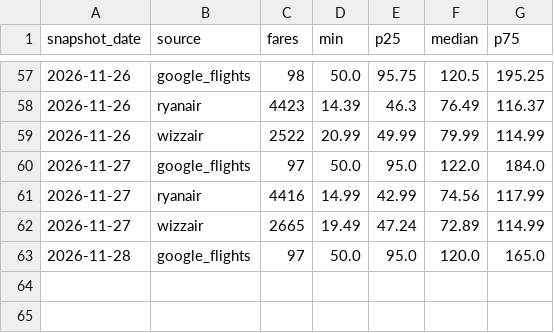
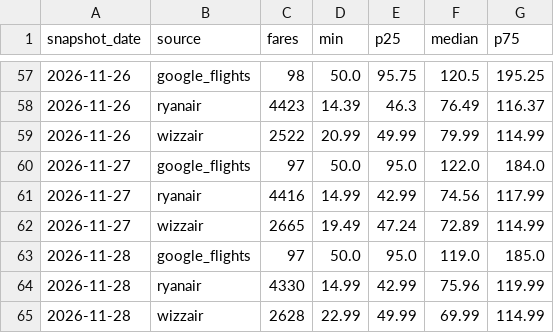
Before and after one commit to bartuturan/germany-flight-fares, a CSV file: data/germany_fares_daily_summary.csv, drawn as a sheet; only a part is shown, gaps mark what is left out.

```diff
--- a/data/germany_fares_daily_summary.csv
+++ b/data/germany_fares_daily_summary.csv
@@ -62,2 +62,4 @@ snapshot_date,source,fares,min,p25,median,p75
 2026-11-27,wizzair,2665,19.49,47.24,72.89,114.99
-2026-11-28,google_flights,97,50.0,95.0,120.0,165.0
+2026-11-28,google_flights,97,50.0,95.0,119.0,185.0
+2026-11-28,ryanair,4330,14.99,42.99,75.96,119.99
+2026-11-28,wizzair,2628,22.99,49.99,69.99,114.99
```
Also changed, not shown: data/quality/quality_log.csv, 5 other files.
